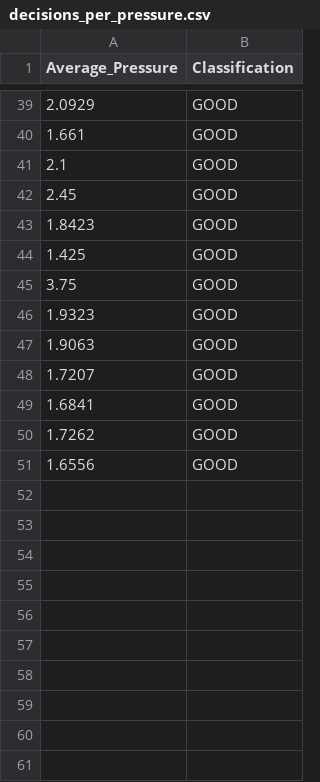
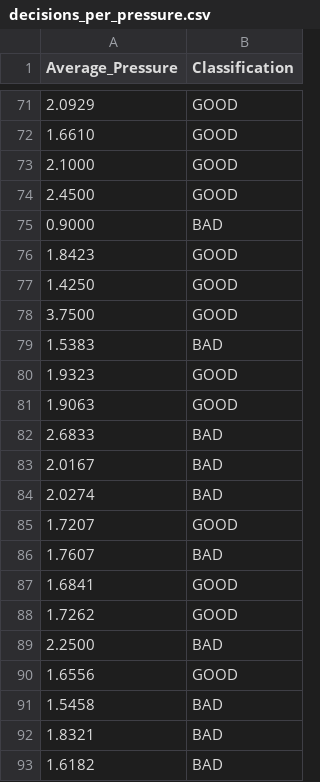
Before and after one commit to yhavin/fit3164-project, a CSV file: data/decisions_per_pressure.csv, drawn as a sheet; only a part is shown, gaps mark what is left out; the diff covers the shown part only.

```diff
--- a/data/decisions_per_pressure.csv
+++ b/data/decisions_per_pressure.csv
@@ -39,13 +71,23 @@
 2.0929,GOOD
-1.661,GOOD
-2.1,GOOD
-2.45,GOOD
+1.6610,GOOD
+2.1000,GOOD
+2.4500,GOOD
+0.9000,BAD
 1.8423,GOOD
-1.425,GOOD
-3.75,GOOD
+1.4250,GOOD
+3.7500,GOOD
+1.5383,BAD
 1.9323,GOOD
 1.9063,GOOD
+2.6833,BAD
+2.0167,BAD
+2.0274,BAD
 1.7207,GOOD
+1.7607,BAD
 1.6841,GOOD
 1.7262,GOOD
+2.2500,BAD
 1.6556,GOOD
+1.5458,BAD
+1.8321,BAD
+1.6182,BAD
```
Also changed, not shown: 37 added rows, 5 removed rows and 3 edited cells elsewhere in this file, data/decisions_per_effectiveness.csv.
